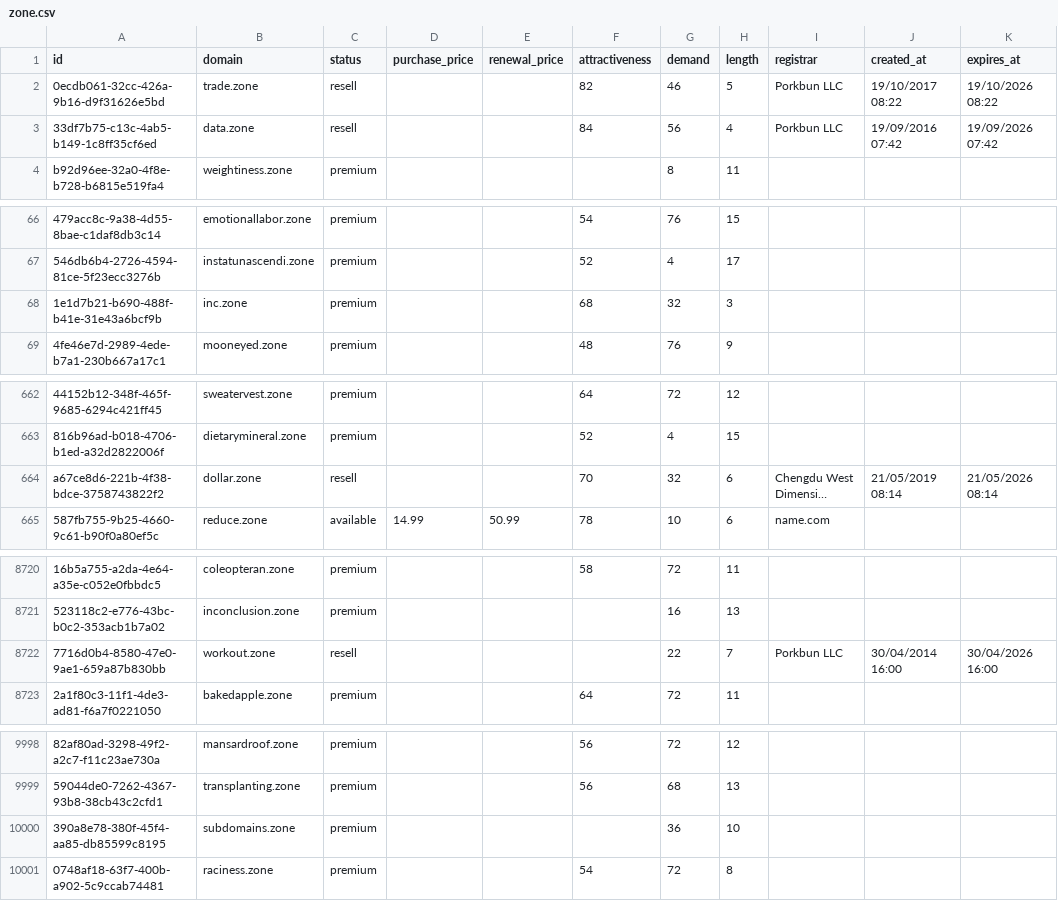
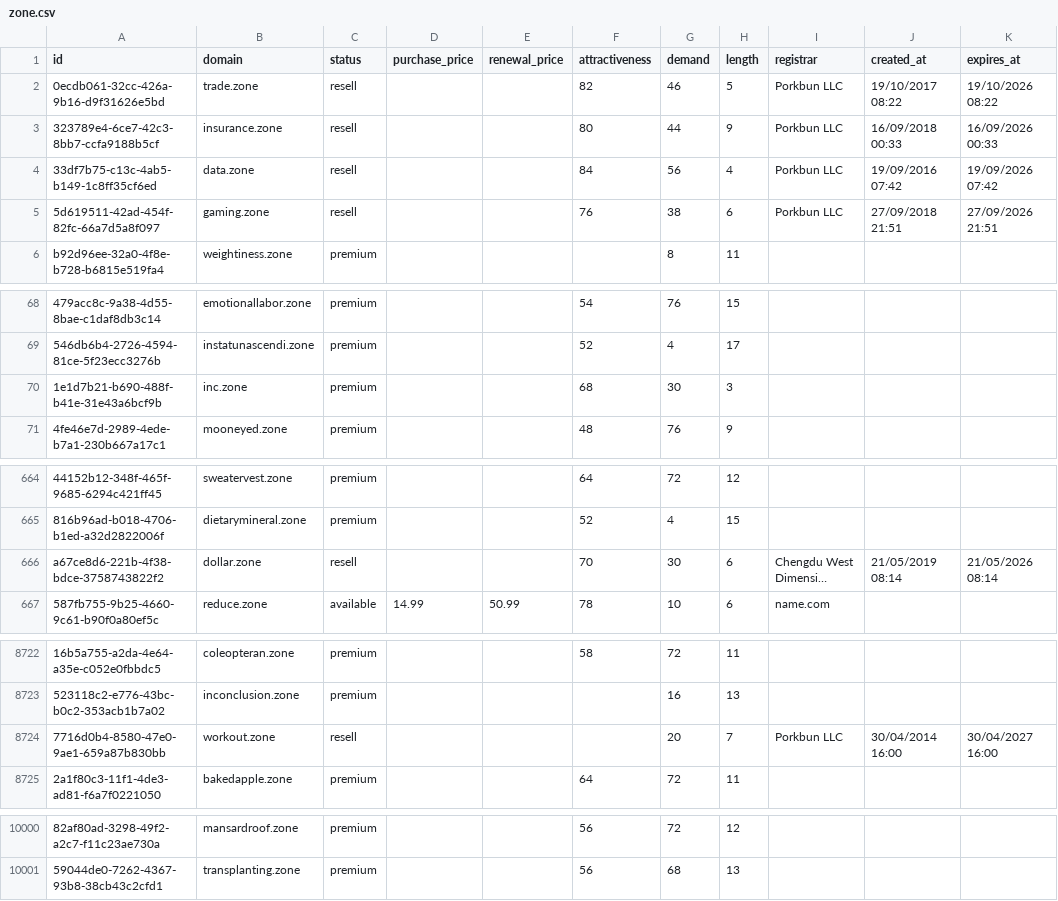
Before and after one commit to UniqueDomains/zone-oneword-domains, a CSV file: zone.csv, drawn as a sheet; only a part is shown, gaps mark what is left out; long unchanged cells end in …; removed rows and columns are numbered as before the commit, all else as after; the diff covers the shown part only; the diff names each change by its address in the sheet, - before the commit and + after, or states it on an @@ line.

Commit message:
Domains update

```diff
--- a/zone.csv
+++ b/zone.csv
+row 3: 323789e4-6ce7-42c3-8bb7-ccfa9188b5cf | insurance.zone | resell |  |  | 80 | 44 | 9 | Porkbun LLC | 16/09/2018 00:33 | 16/09/2026 00:33
+row 5: 5d619511-42ad-454f-82fc-66a7d5a8f097 | gaming.zone | resell |  |  | 76 | 38 | 6 | Porkbun LLC | 27/09/2018 21:51 | 27/09/2026 21:51
-G70 (demand): 32
+G70 (demand): 30
-G666 (demand): 32
+G666 (demand): 30
-G8724 (demand): 22
+G8724 (demand): 20
-K8724 (expires_at): 30/04/2026 16:00
+K8724 (expires_at): 30/04/2027 16:00
-row 10000: 390a8e78-380f-45f4-aa85-db85599c8195 | subdomains.zone | premium |  |  |  | 36 | 10
-row 10001: 0748af18-63f7-400b-a902-5c9ccab74481 | raciness.zone | premium |  |  | 54 | 72 | 8
```
Also changed, not shown: 32 edited cells elsewhere in this file, 4 other files.
